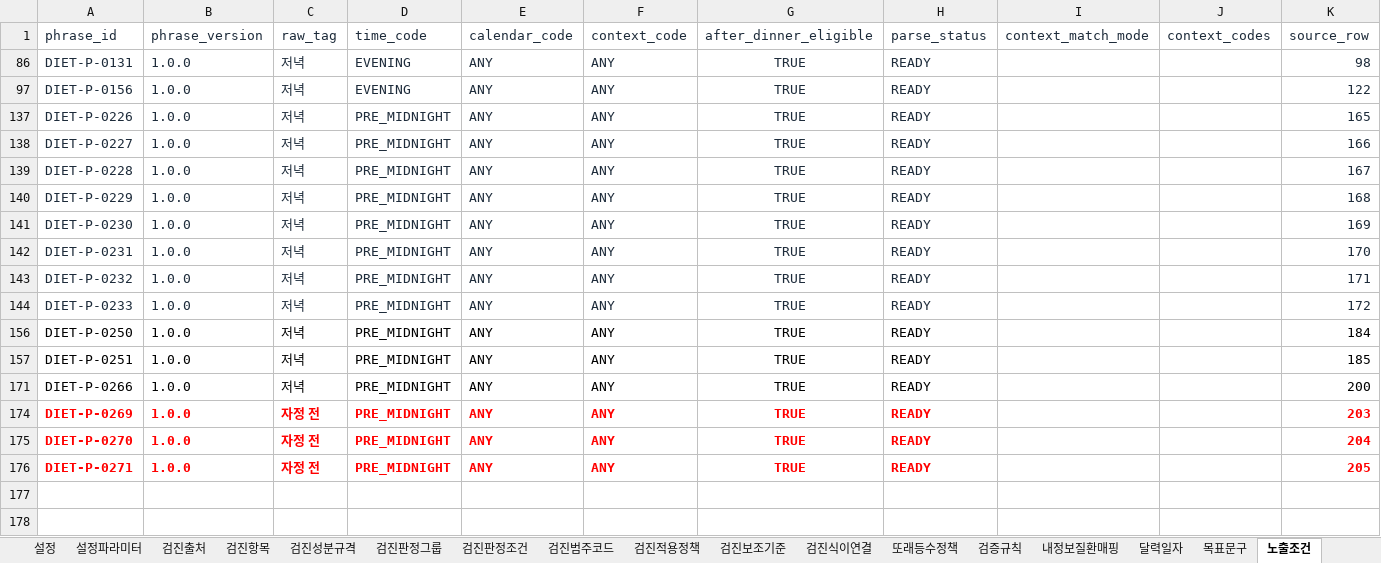
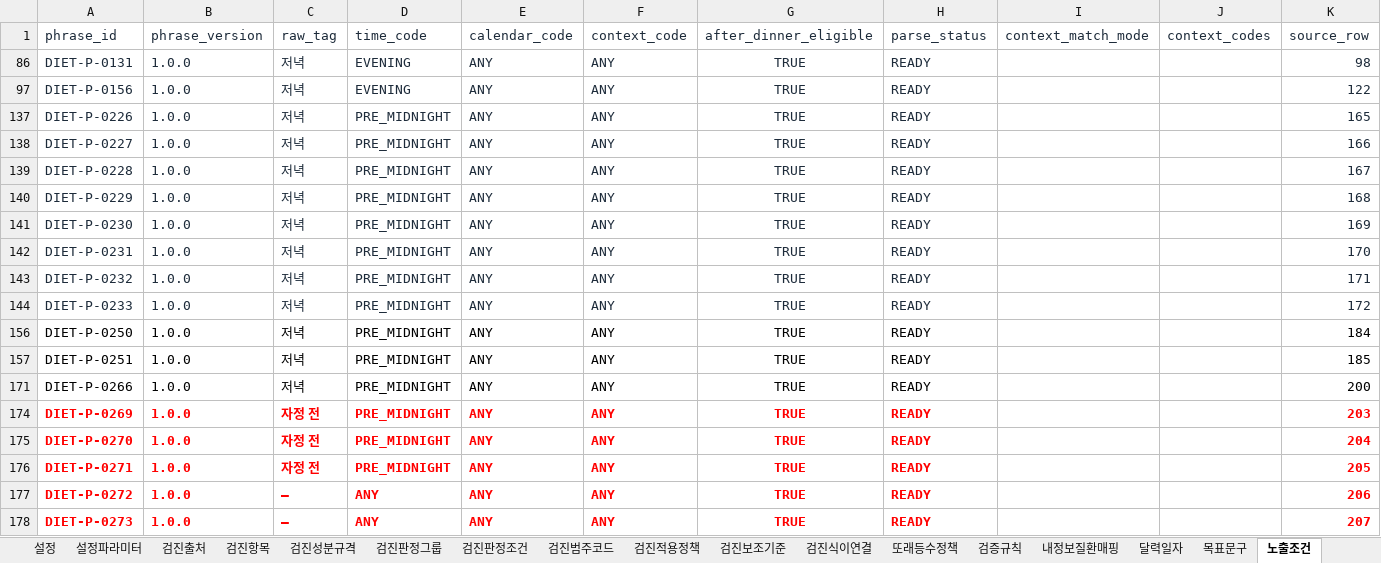
Before and after one commit to srleeinkorea/maireport-rsna-demo-k7x9m2q8v4n6, an Excel workbook: files/diet-data-contract-v1.0.1.xlsx, sheet 노출조건, drawn as a sheet; values as stored, in another font and other column widths than the file's, no borders; table styles not drawn; the diff names each change by its address in the sheet, - before the commit and + after, or states it on an @@ line.

```diff
--- a/files/diet-data-contract-v1.0.1.xlsx (sheet 노출조건)
+++ b/files/diet-data-contract-v1.0.1.xlsx (sheet 노출조건)
+row 177: DIET-P-0272 | 1.0.0 | — | ANY | ANY | ANY | TRUE | READY |  |  | 206
+row 178: DIET-P-0273 | 1.0.0 | — | ANY | ANY | ANY | TRUE | READY |  |  | 207
```
Also changed, not shown: sheet 목표문구, sheet 안내, sheet 구현기준, files/diet-reference-config-v1.0.0.xlsx, 2 other files.
